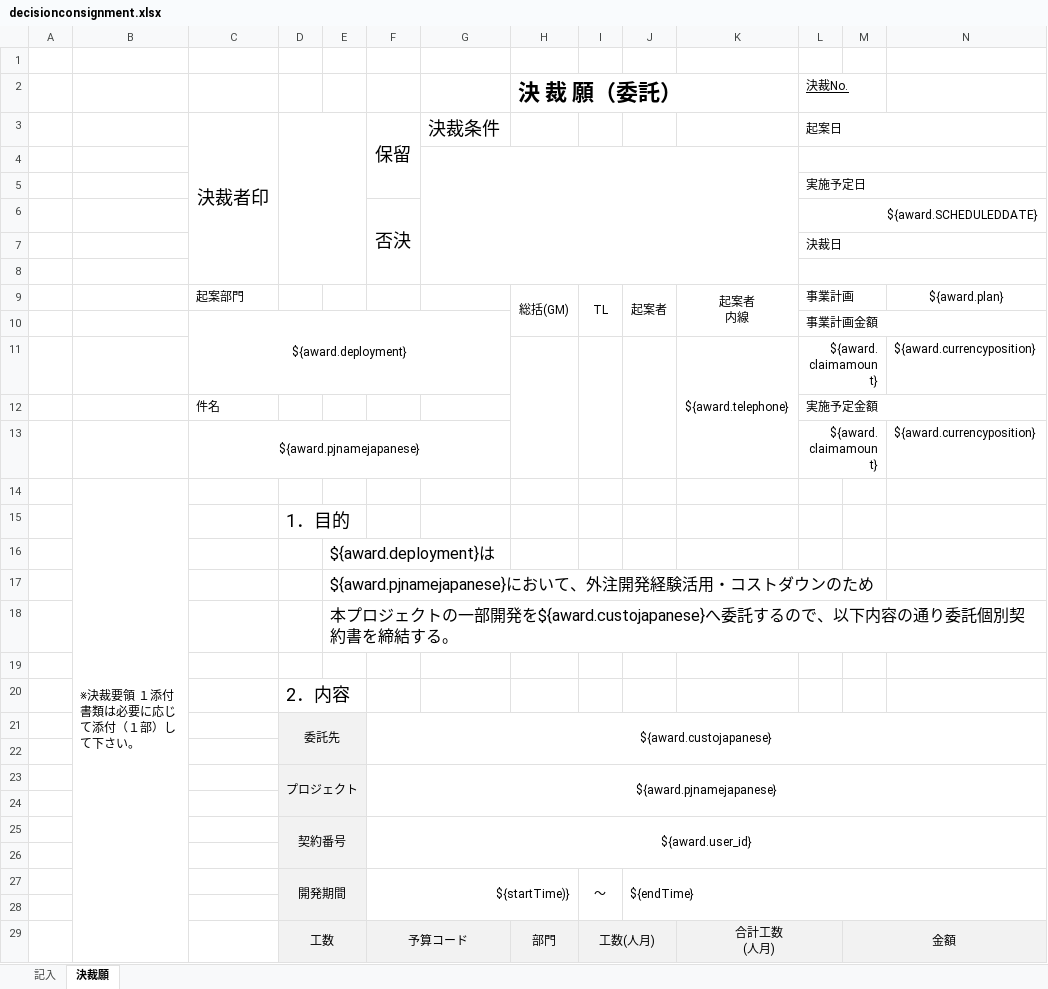
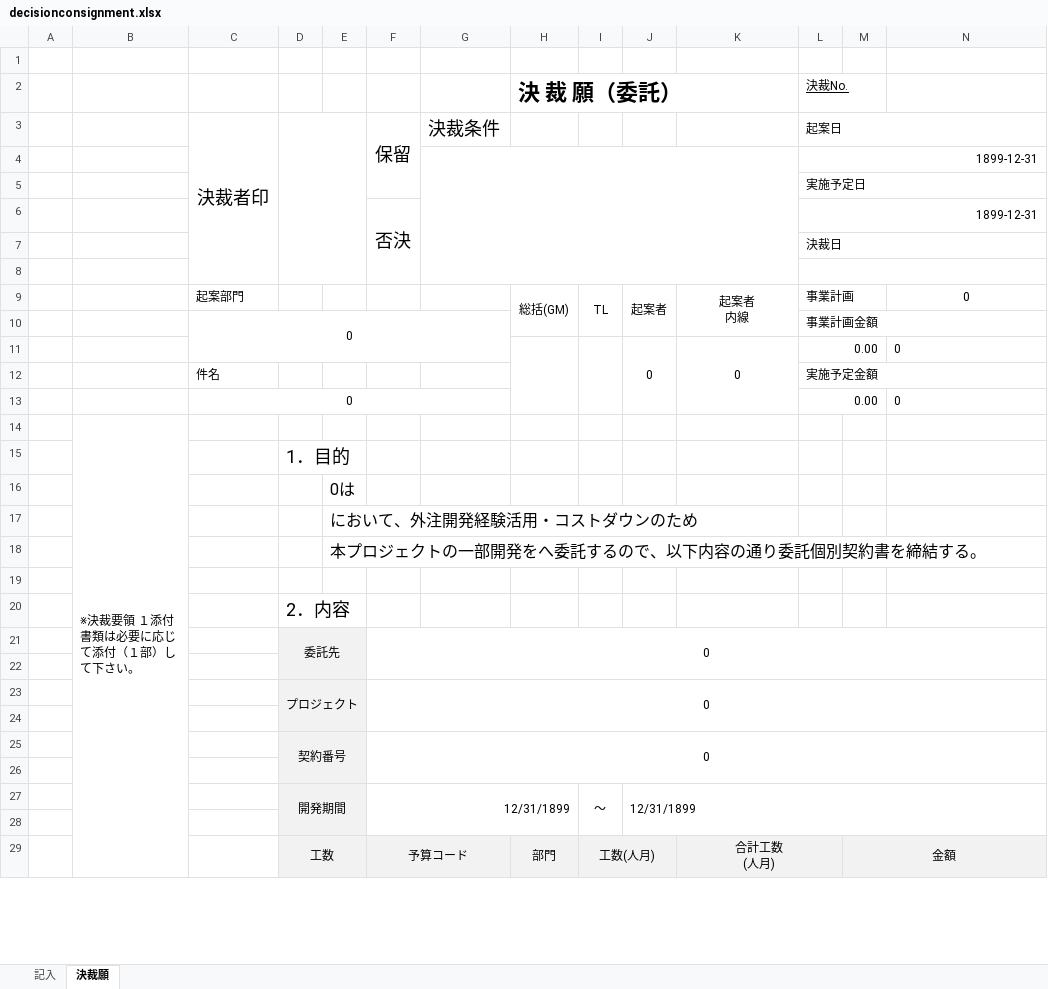
Before and after one commit to zhangtianciAnt/newparkcloud, an Excel workbook: controller/src/main/resources/jxls_templates/decisionconsignment.xlsx, sheet 決裁願, drawn as a sheet; only a part is shown; values as stored, in another font and other column widths than the file's, no borders; removed rows and columns are numbered as before the commit, all else as after; the diff covers the shown part only; the diff names each change by its address in the sheet, - before the commit and + after, or states it on an @@ line.

```diff
--- a/controller/src/main/resources/jxls_templates/decisionconsignment.xlsx (sheet 決裁願)
+++ b/controller/src/main/resources/jxls_templates/decisionconsignment.xlsx (sheet 決裁願)
-L4 (決裁No.): (empty)
+L4 (決裁No.): 1899-12-31
-L6 (決裁No.): ${award.SCHEDULEDDATE}
+L6 (決裁No.): 1899-12-31
-N9: ${award.plan}
+N9: 0
-C10: ${award.deployment}
+C10: 0
-row 11:  |  |  |  |  |  |  |  |  |  | ${award.telephone} | ${award.claimamount} |  | ${award.currencyposition}
+row 11:  |  |  |  |  |  |  |  |  | 0 | 0 | 0.00 |  | 0
-row 13:  |  | ${award.pjnamejapanese} |  |  |  |  |  |  |  |  | ${award.claimamount} |  | ${award.currencyposition}
+row 13:  |  | 0 |  |  |  |  |  |  |  |  | 0.00 |  | 0
-E16: ${award.deployment}は
+E16: 0は
-E17: ${award.pjnamejapanese}において、外注開発経験活用・コストダウンのため
+E17: において、外注開発経験活用・コストダウンのため
-E18: …部開発を${award.custojapanese}へ委託す…
+E18: …部開発をへ委託す…
-F21: ${award.custojapanese}
+F21: 0
-F23: ${award.pjnamejapanese}
+F23: 0
-F25: ${award.user_id}
+F25: 0
-F27: ${startTime)}
+F27: 12/31/1899
-J27: ${endTime}
+J27: 12/31/1899
```
Also changed, not shown: 11 edited cells elsewhere in this sheet, formulas that keep their value, 2 other files.
